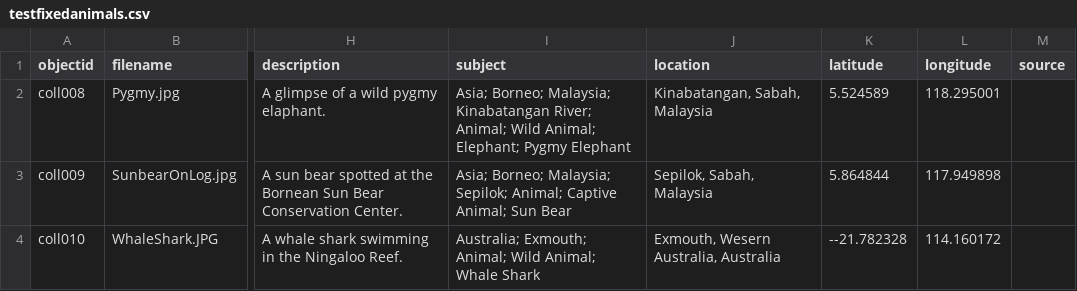
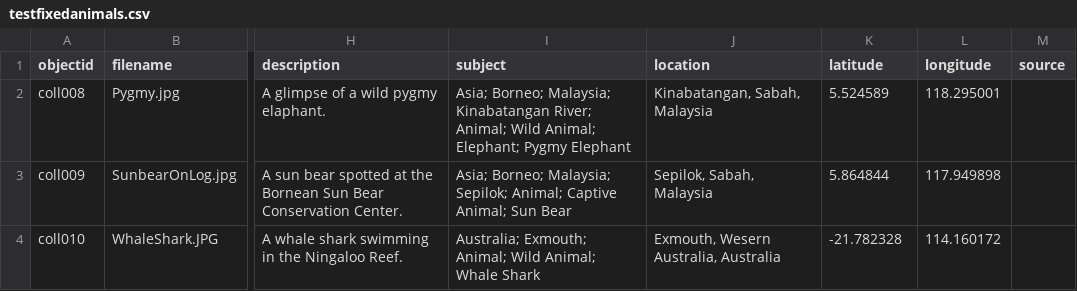
Before and after one commit to mikasmith97/final.github.io, a CSV file: _data/testfixedanimals.csv, drawn as a sheet; only a part is shown, gaps mark what is left out; the diff names each change by its address in the sheet, - before the commit and + after, or states it on an @@ line.

Commit message:
Update testfixedanimals.csv

```diff
--- a/_data/testfixedanimals.csv
+++ b/_data/testfixedanimals.csv
-K4 (latitude): --21.782328
+K4 (latitude): -21.782328
```
